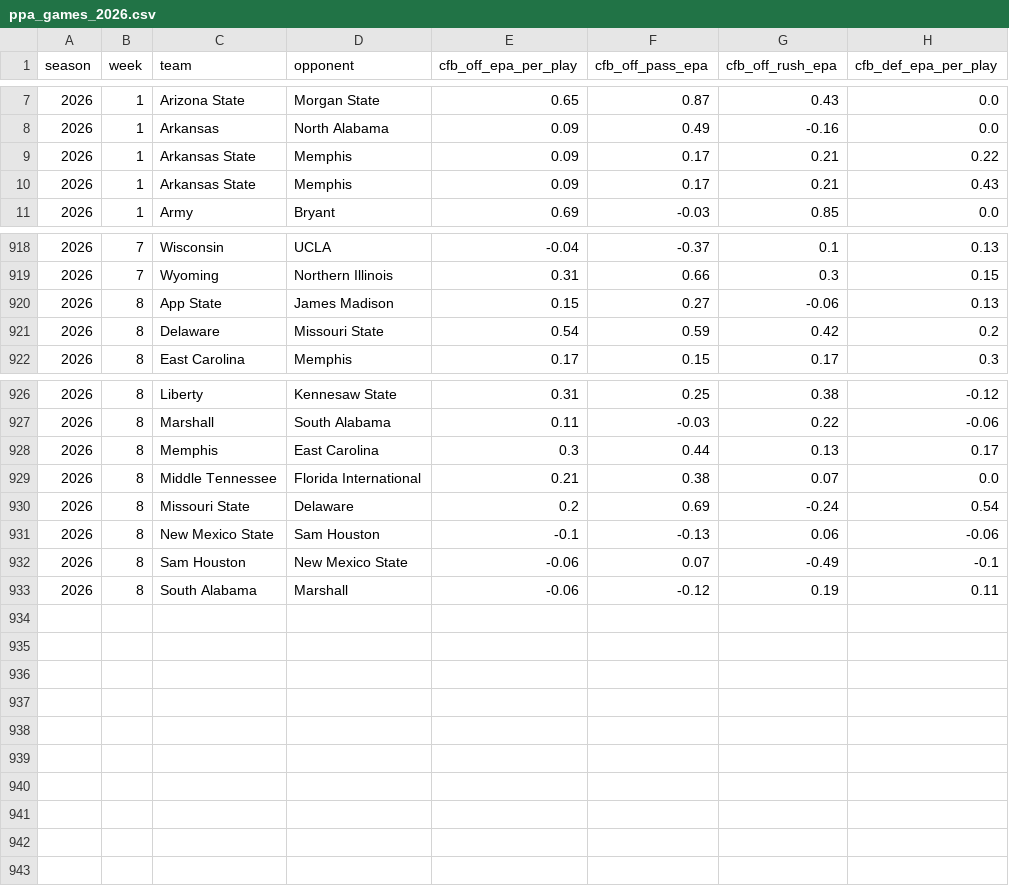
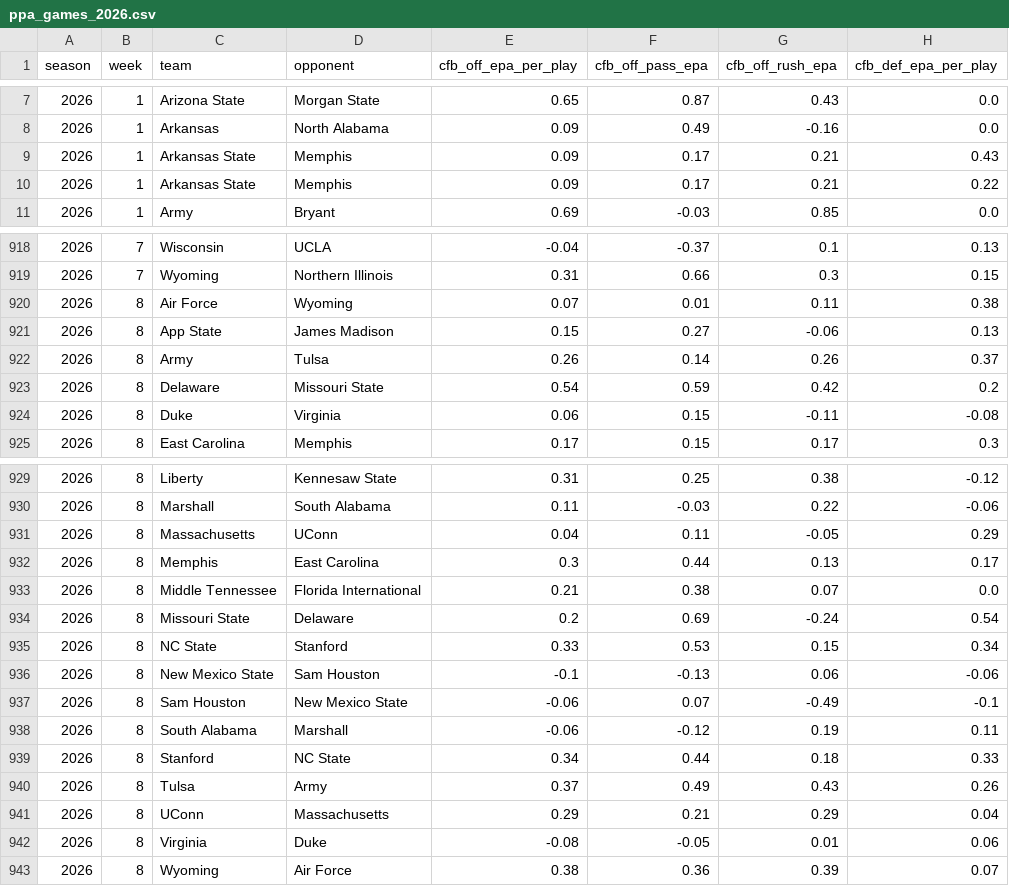
Before and after one commit to pdaly42/sports-edge, a CSV file: data/raw/cfb/ppa_games_2026.csv, drawn as a sheet; only a part is shown, gaps mark what is left out; the diff covers the shown part only.

```diff
--- a/data/raw/cfb/ppa_games_2026.csv
+++ b/data/raw/cfb/ppa_games_2026.csv
@@ -8,4 +8,4 @@ season,week,team,opponent,cfb_off_epa_per_play,cfb_off_pass_epa,cfb_off_rush_epa
 2026,1,Arkansas,North Alabama,0.09,0.49,-0.16,0.0
+2026,1,Arkansas State,Memphis,0.09,0.17,0.21,0.43
 2026,1,Arkansas State,Memphis,0.09,0.17,0.21,0.22
-2026,1,Arkansas State,Memphis,0.09,0.17,0.21,0.43
 2026,1,Army,Bryant,0.69,-0.03,0.85,0.0
@@ -919,4 +919,7 @@ season,week,team,opponent,cfb_off_epa_per_play,cfb_off_pass_epa,cfb_off_rush_epa
 2026,7,Wyoming,Northern Illinois,0.31,0.66,0.3,0.15
+2026,8,Air Force,Wyoming,0.07,0.01,0.11,0.38
 2026,8,App State,James Madison,0.15,0.27,-0.06,0.13
+2026,8,Army,Tulsa,0.26,0.14,0.26,0.37
 2026,8,Delaware,Missouri State,0.54,0.59,0.42,0.2
+2026,8,Duke,Virginia,0.06,0.15,-0.11,-0.08
 2026,8,East Carolina,Memphis,0.17,0.15,0.17,0.3
@@ -927,2 +930,3 @@ season,week,team,opponent,cfb_off_epa_per_play,cfb_off_pass_epa,cfb_off_rush_epa
 2026,8,Marshall,South Alabama,0.11,-0.03,0.22,-0.06
+2026,8,Massachusetts,UConn,0.04,0.11,-0.05,0.29
 2026,8,Memphis,East Carolina,0.3,0.44,0.13,0.17
@@ -930,2 +934,3 @@ season,week,team,opponent,cfb_off_epa_per_play,cfb_off_pass_epa,cfb_off_rush_epa
 2026,8,Missouri State,Delaware,0.2,0.69,-0.24,0.54
+2026,8,NC State,Stanford,0.33,0.53,0.15,0.34
 2026,8,New Mexico State,Sam Houston,-0.1,-0.13,0.06,-0.06
@@ -933 +938,6 @@ season,week,team,opponent,cfb_off_epa_per_play,cfb_off_pass_epa,cfb_off_rush_epa
 2026,8,South Alabama,Marshall,-0.06,-0.12,0.19,0.11
+2026,8,Stanford,NC State,0.34,0.44,0.18,0.33
+2026,8,Tulsa,Army,0.37,0.49,0.43,0.26
+2026,8,UConn,Massachusetts,0.29,0.21,0.29,0.04
+2026,8,Virginia,Duke,-0.08,-0.05,0.01,0.06
+2026,8,Wyoming,Air Force,0.38,0.36,0.39,0.07
```
Also changed, not shown: 21 moved rows elsewhere in this file, data/raw/cfb/games_2026.csv, 1 other file.
